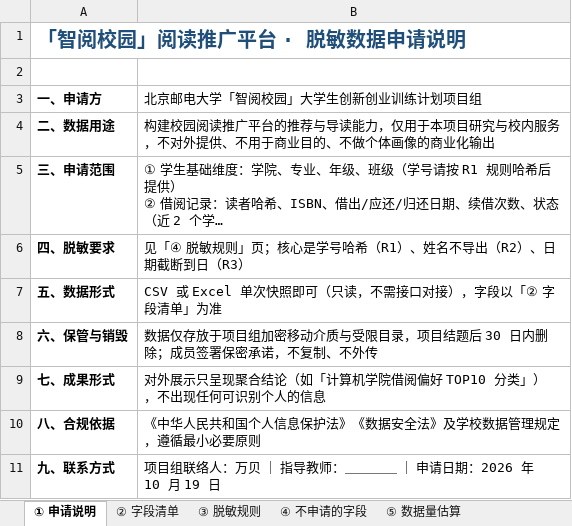
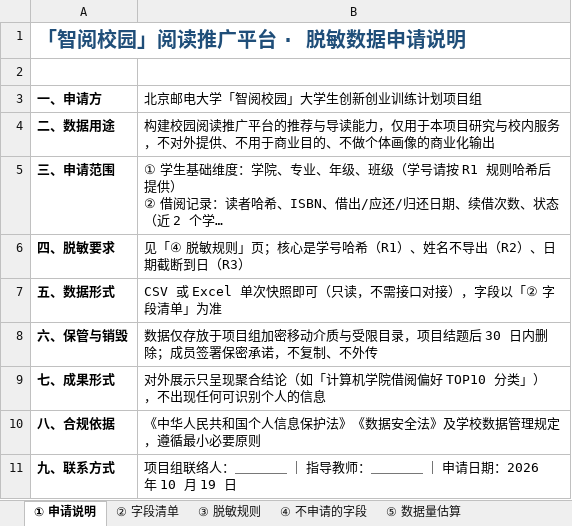
Before and after one commit to sumikko-Charlotte/Smart-Reading-Campus, an Excel workbook: docs/数据字段清单-脱敏数据申请.xlsx, sheet ① 申请说明, drawn as a sheet; long unchanged cells end in …; values as stored, in another font and other column widths than the file's, no borders; the diff names each change by its address in the sheet, - before the commit and + after, or states it on an @@ line.

```diff
--- a/docs/数据字段清单-脱敏数据申请.xlsx (sheet ① 申请说明)
+++ b/docs/数据字段清单-脱敏数据申请.xlsx (sheet ① 申请说明)
-B11 (北京邮电大学「智阅校园」大学生创新创业训练计划项目组): …联络人：万贝 ｜ 指…
+B11 (北京邮电大学「智阅校园」大学生创新创业训练计划项目组): …联络人：＿＿＿＿ ｜ 指…
```
Also changed, not shown: sheet ③ 脱敏规则, 23 other files.
